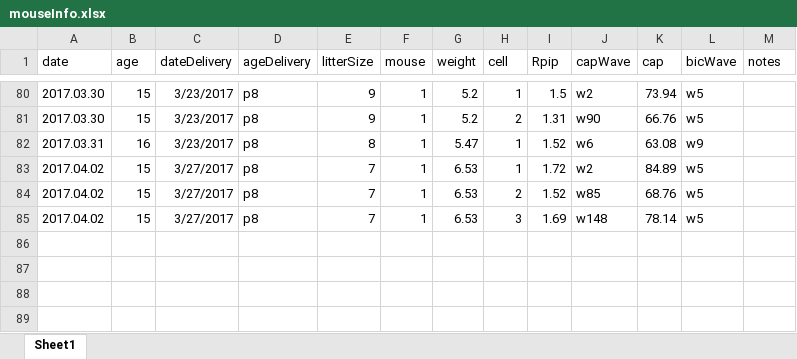
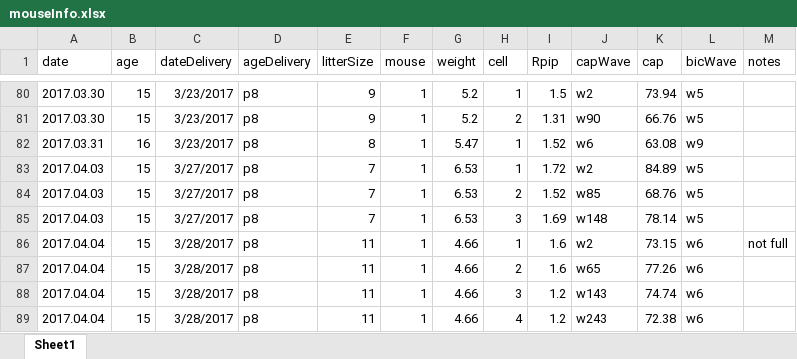
Before and after one commit to yuwie10/ephysAnalysis, an Excel workbook: mouseInfo.xlsx, sheet Sheet1, drawn as a sheet; only a part is shown, gaps mark what is left out; values as stored, in another font and other column widths than the file's, no borders; the diff names each change by its address in the sheet, - before the commit and + after, or states it on an @@ line.

Commit message:
today's cells

```diff
--- a/mouseInfo.xlsx (sheet Sheet1)
+++ b/mouseInfo.xlsx (sheet Sheet1)
-A83:A85 (date): 2017.04.02
+A83:A85 (date): 2017.04.03
+row 86: 2017.04.04 | 15 | 3/28/2017 | p8 | 11 | 1 | 4.66 | 1 | 1.6 | w2 | 73.15 | w6 | not full
+row 87: 2017.04.04 | 15 | 3/28/2017 | p8 | 11 | 1 | 4.66 | 2 | 1.6 | w65 | 77.26 | w6
+row 88: 2017.04.04 | 15 | 3/28/2017 | p8 | 11 | 1 | 4.66 | 3 | 1.2 | w143 | 74.74 | w6
+row 89: 2017.04.04 | 15 | 3/28/2017 | p8 | 11 | 1 | 4.66 | 4 | 1.2 | w243 | 72.38 | w6
```
Also changed, not shown: 5 other files.
